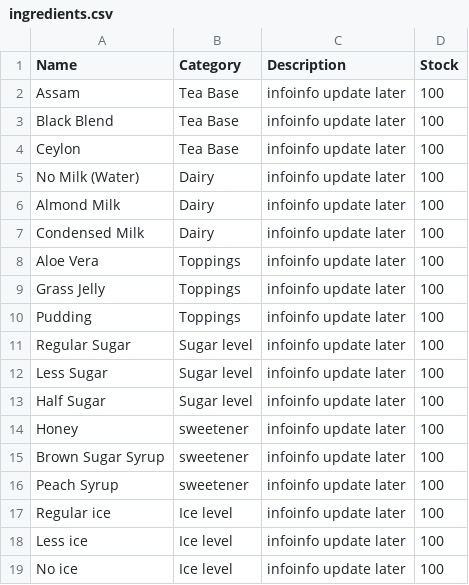
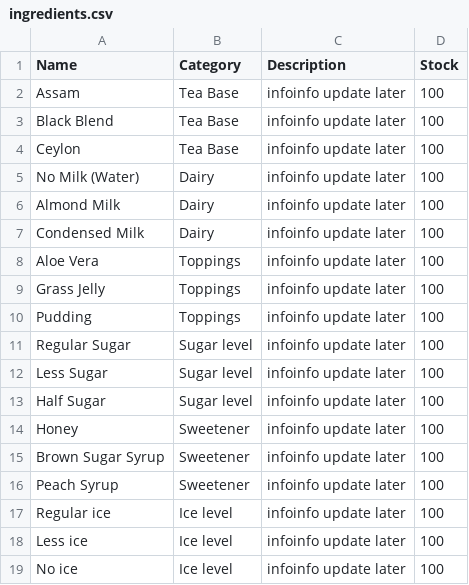
Before and after one commit to MarcoCat/HappyBrew, a CSV file: ingredients.csv, drawn as a sheet.

Commit message:
modified typo in ingredients csv

```diff
--- a/ingredients.csv
+++ b/ingredients.csv
@@ -13,5 +13,5 @@ Name,Category,Description,Stock
 "Half Sugar","Sugar level","infoinfo update later",100
-"Honey","sweetener","infoinfo update later",100
-"Brown Sugar Syrup","sweetener","infoinfo update later",100
-"Peach Syrup","sweetener","infoinfo update later",100
+"Honey","Sweetener","infoinfo update later",100
+"Brown Sugar Syrup","Sweetener","infoinfo update later",100
+"Peach Syrup","Sweetener","infoinfo update later",100
 "Regular ice","Ice level","infoinfo update later",100
```
